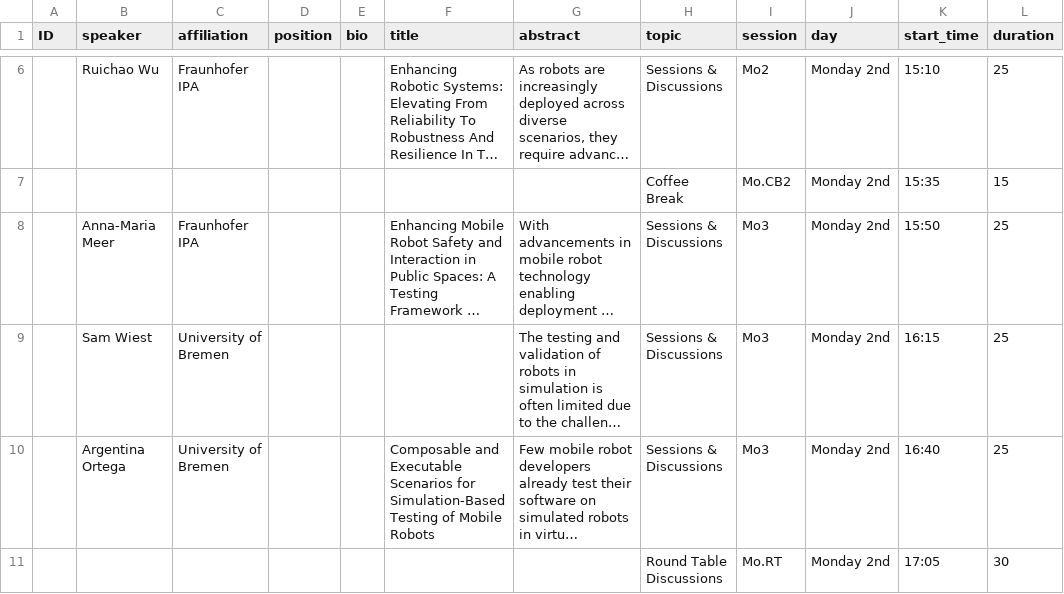
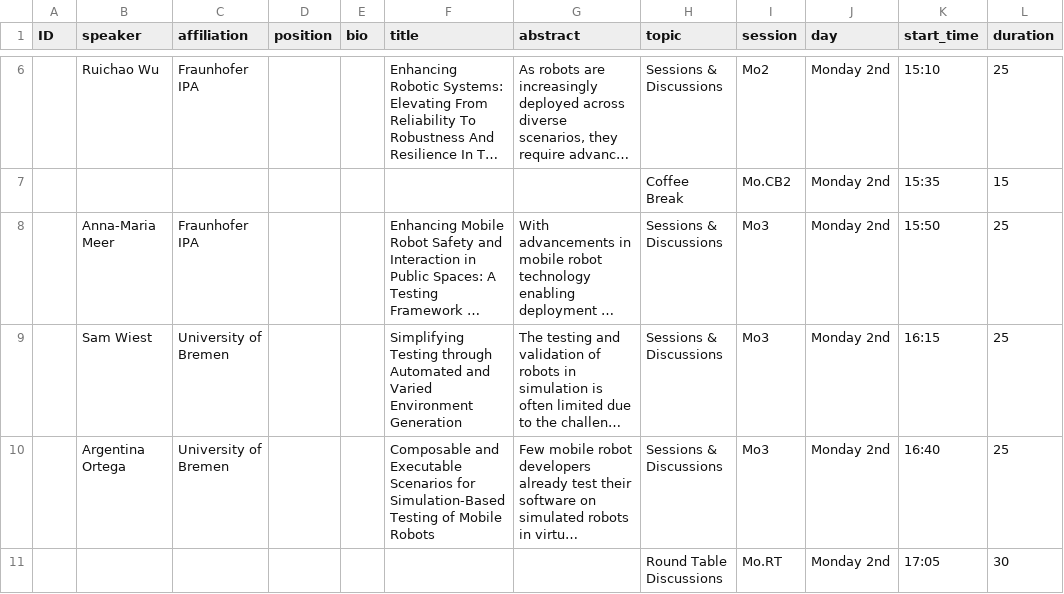
Before and after one commit to rsemeeting/rse2025, a CSV file: _data/program/program_rse24.csv, drawn as a sheet; only a part is shown, gaps mark what is left out; long unchanged cells end in …; the diff names each change by its address in the sheet, - before the commit and + after, or states it on an @@ line.

Commit message:
Update program

```diff
--- a/_data/program/program_rse24.csv
+++ b/_data/program/program_rse24.csv
-F9 (title): (empty)
+F9 (title): Simplifying Testing through Automated and Varied Environment Generation
```
